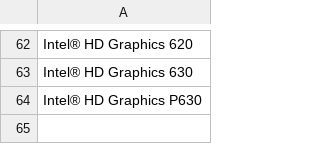
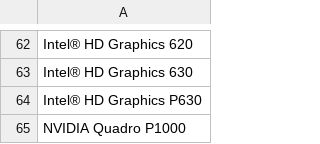
Before and after one commit to dmankl/HomeCode, a CSV file: GPU.csv, drawn as a sheet; only a part is shown, gaps mark what is left out; the diff names each change by its address in the sheet, - before the commit and + after, or states it on an @@ line.

Commit message:
Added Test Card
Test Card

```diff
--- a/GPU.csv
+++ b/GPU.csv
+row 65: NVIDIA Quadro P1000
```
